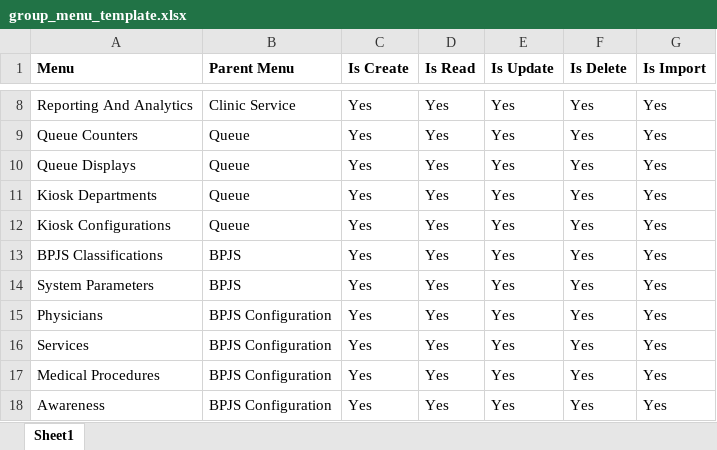
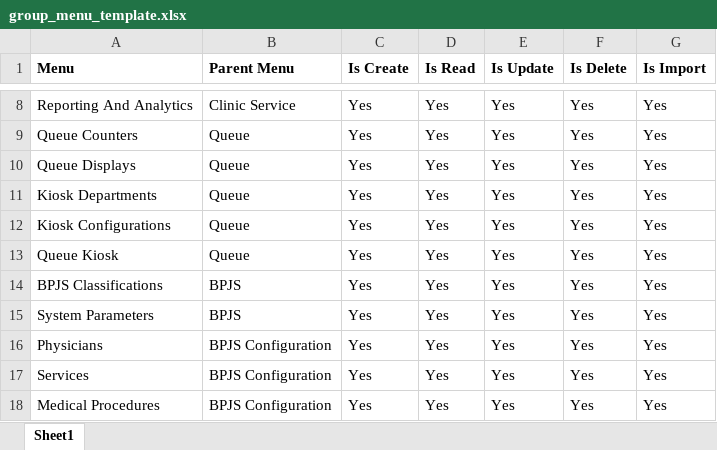
Before and after one commit to ragiit/McDermott, an Excel workbook: Import/Configurations/group_menu_template.xlsx, sheet Sheet1, drawn as a sheet; only a part is shown, gaps mark what is left out; the shorter side is filled out with more unchanged rows; values as stored, in another font and other column widths than the file's, no borders; table styles not drawn; the diff names each change by its address in the sheet, - before the commit and + after, or states it on an @@ line.

```diff
--- a/Import/Configurations/group_menu_template.xlsx (sheet Sheet1)
+++ b/Import/Configurations/group_menu_template.xlsx (sheet Sheet1)
+row 13: Queue Kiosk | Queue | Yes | Yes | Yes | Yes | Yes
```
Also changed, not shown: Import/Configurations/menu_template.xlsx, 3 other files.
